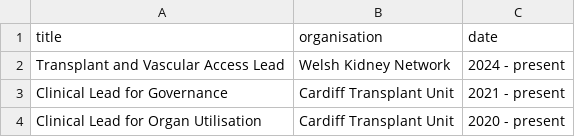
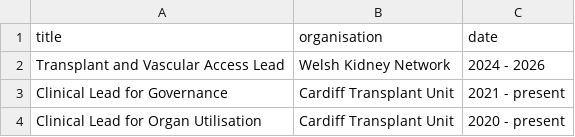
Before and after one commit to Laszlo75/portfolio-website, a CSV file: data/roles.csv, drawn as a sheet.

```diff
--- a/data/roles.csv
+++ b/data/roles.csv
@@ -1,3 +1,3 @@
 title,organisation,date
-Transplant and Vascular Access Lead,Welsh Kidney Network,2024 - present
+Transplant and Vascular Access Lead,Welsh Kidney Network,2024 - 2026
 Clinical Lead for Governance,Cardiff Transplant Unit,2021 - present
```
Also changed, not shown: 1 other file.
